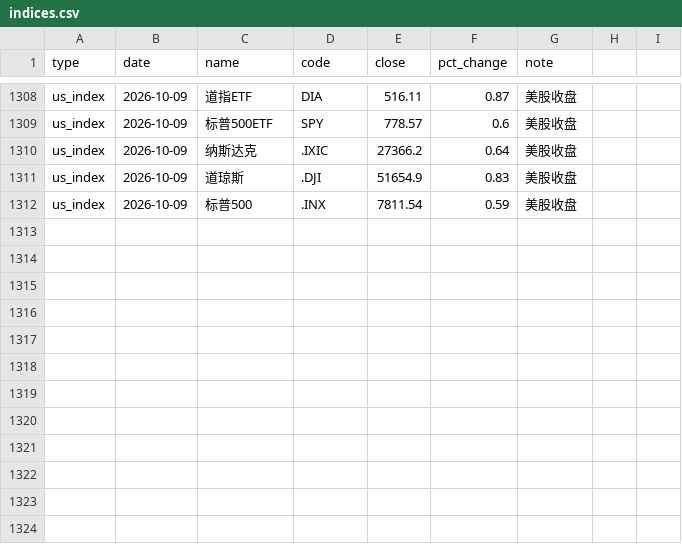
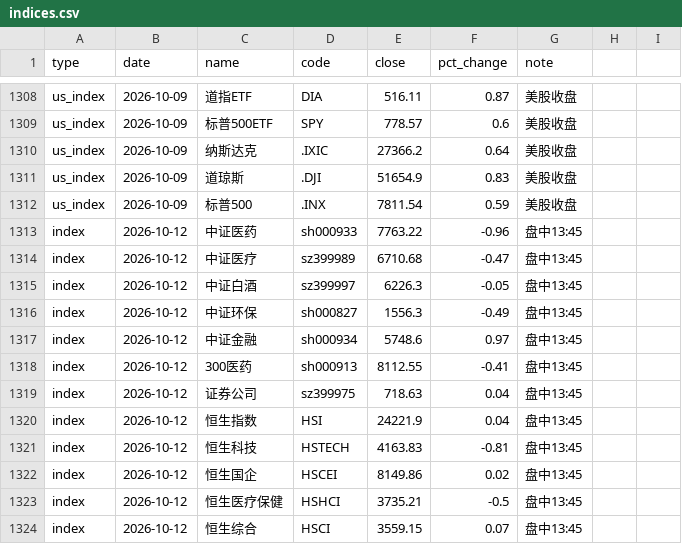
Before and after one commit to yangzai360/WealthHub, a CSV file: data/processed/history/indices.csv, drawn as a sheet; only a part is shown, gaps mark what is left out; the diff names each change by its address in the sheet, - before the commit and + after, or states it on an @@ line.

Commit message:
feat(intraday): 2026-10-12 盘中档（13:45）+ 报告第二章 + 知识库 §3.142
- 组合盘中估算 -592.66 元 / -0.1572%（基准 377,040.86 元，还原式 mv0_new+est_pnl dev 0.00）
- 四大赛道动作全 0；E大无新调仓（adj_id 781 / 2026-07-30）
- 三表增量 indices +12 / etf +9 / fund_nav +0；伪收盘行 12 行（§3.122a 第 8 次）
- 三条防线全未触发：A股医药代理 -0.6250% / 恒科 4,163.83 日内高 4,241.07 < 4,250 / 中证消费 12,426.17
- 新闻 25 条（规则表降级第 7 日）；事件库 +25 条 / 留空 95 条 / 跨档守卫 miss_count 0
- 修正 events stats 档位标签（sed 漏改被 ** 打断的字面量）；扩展金额补齐器 CTX_GUARD 计数上下文
- 知识库新增 §3.142（6 项）；AGENTS.md 速查扩至 127 坑

```diff
--- a/data/processed/history/indices.csv
+++ b/data/processed/history/indices.csv
+row 1313: index | 2026-10-12 | 中证医药 | sh000933 | 7763.22 | -0.96 | 盘中13:45
+row 1314: index | 2026-10-12 | 中证医疗 | sz399989 | 6710.68 | -0.47 | 盘中13:45
+row 1315: index | 2026-10-12 | 中证白酒 | sz399997 | 6226.3 | -0.05 | 盘中13:45
+row 1316: index | 2026-10-12 | 中证环保 | sh000827 | 1556.3 | -0.49 | 盘中13:45
+row 1317: index | 2026-10-12 | 中证金融 | sh000934 | 5748.6 | 0.97 | 盘中13:45
+row 1318: index | 2026-10-12 | 300医药 | sh000913 | 8112.55 | -0.41 | 盘中13:45
+row 1319: index | 2026-10-12 | 证券公司 | sz399975 | 718.63 | 0.04 | 盘中13:45
+row 1320: index | 2026-10-12 | 恒生指数 | HSI | 24221.9 | 0.04 | 盘中13:45
+row 1321: index | 2026-10-12 | 恒生科技 | HSTECH | 4163.83 | -0.81 | 盘中13:45
+row 1322: index | 2026-10-12 | 恒生国企 | HSCEI | 8149.86 | 0.02 | 盘中13:45
+row 1323: index | 2026-10-12 | 恒生医疗保健 | HSHCI | 3735.21 | -0.5 | 盘中13:45
+row 1324: index | 2026-10-12 | 恒生综合 | HSCI | 3559.15 | 0.07 | 盘中13:45
```
Also changed, not shown: data/processed/history/etf_intraday.csv, 25 other files.
